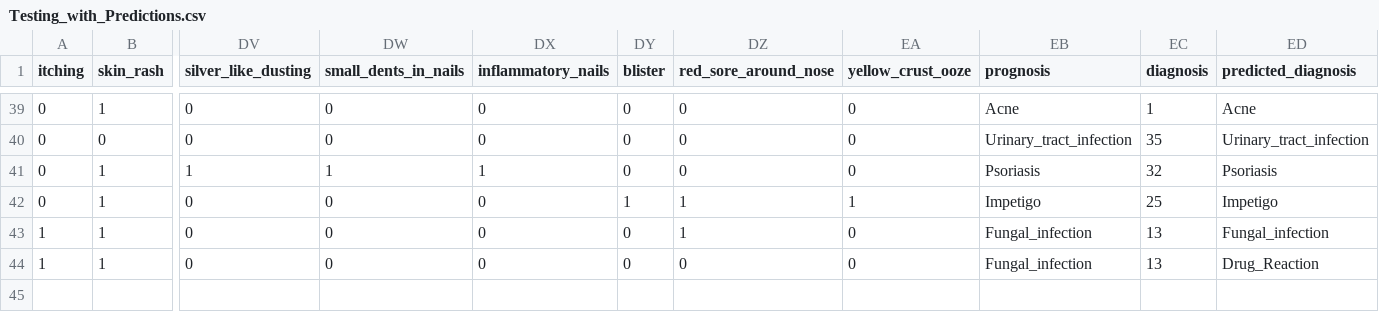
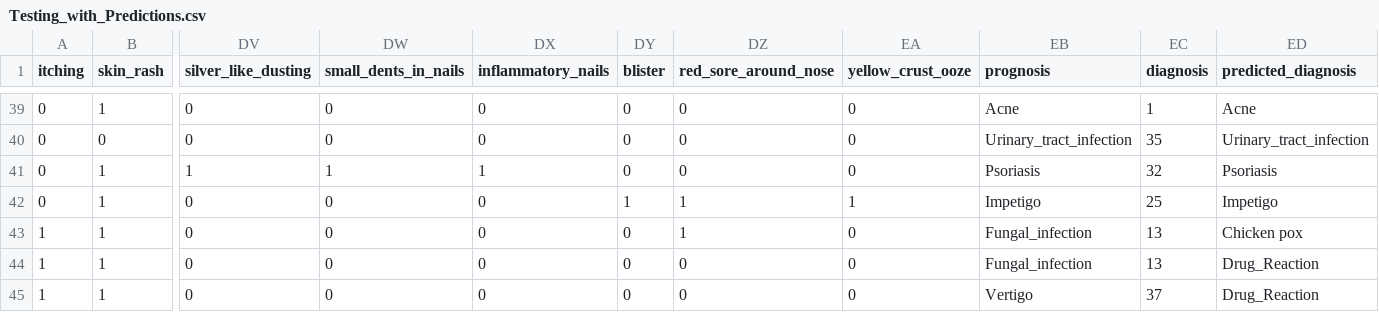
Before and after one commit to 2910Abhishek/DiseasePredictionApp, a CSV file: FlaskAPI/Testing_with_Predictions.csv, drawn as a sheet; only a part is shown, gaps mark what is left out; rows hold the shown columns only; the diff names each change by its address in the sheet, - before the commit and + after, or states it on an @@ line.

```diff
--- a/FlaskAPI/Testing_with_Predictions.csv
+++ b/FlaskAPI/Testing_with_Predictions.csv
-ED43 (predicted_diagnosis): Fungal_infection
+ED43 (predicted_diagnosis): Chicken pox
+row 45: 1 | 1 | 0 | 0 | 0 | 0 | 0 | 0 | Vertigo | 37 | Drug_Reaction
```
Also changed, not shown: 2 other files.
